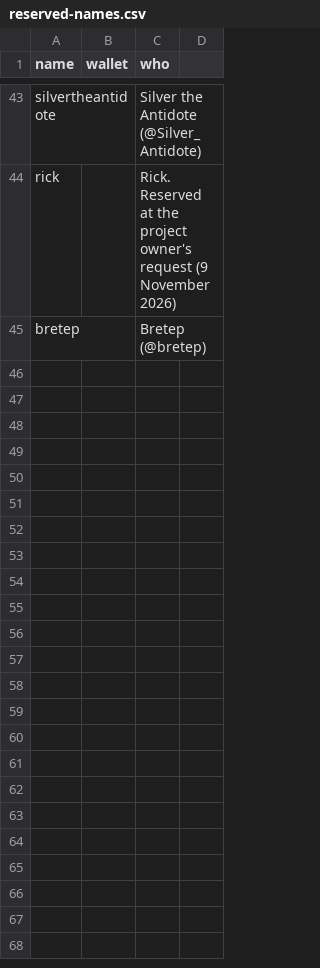
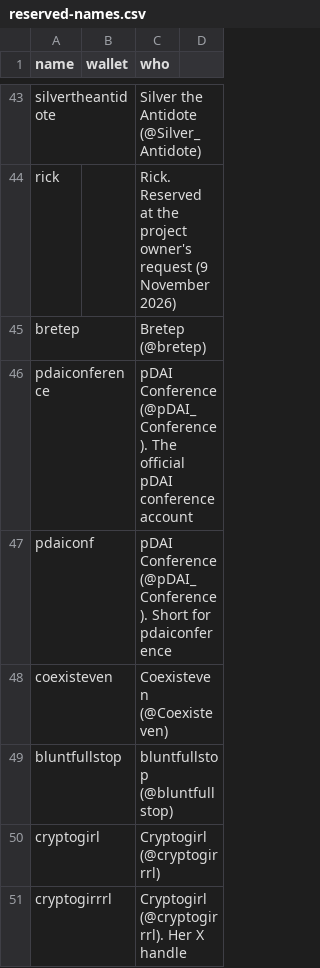
Before and after one commit to mitchrobertshaw/pdai-names, a CSV file: script/reserved-names.csv, drawn as a sheet; only a part is shown, gaps mark what is left out; the diff names each change by its address in the sheet, - before the commit and + after, or states it on an @@ line.

```diff
--- a/script/reserved-names.csv
+++ b/script/reserved-names.csv
+row 46: pdaiconference |  | pDAI Conference (@pDAI_Conference). The official pDAI conference account
+row 47: pdaiconf |  | pDAI Conference (@pDAI_Conference). Short for pdaiconference
+row 48: coexisteven |  | Coexisteven (@Coexisteven)
+row 49: bluntfullstop |  | bluntfullstop (@bluntfullstop)
+row 50: cryptogirl |  | Cryptogirl (@cryptogirrrl)
+row 51: cryptogirrrl |  | Cryptogirl (@cryptogirrrl). Her X handle
```
Also changed, not shown: 33 other files.
